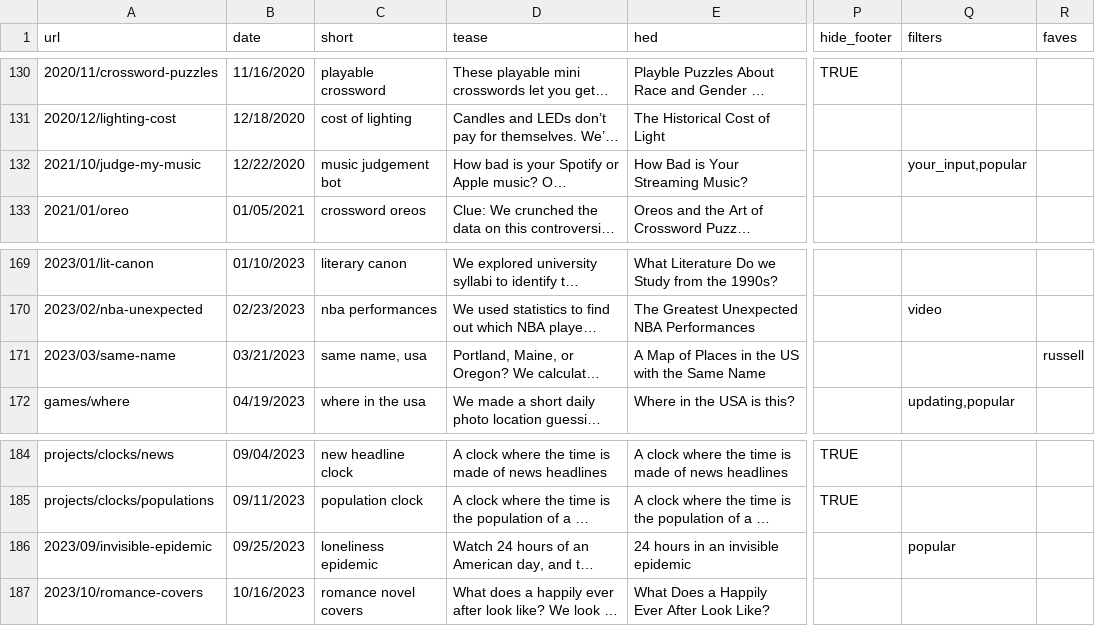
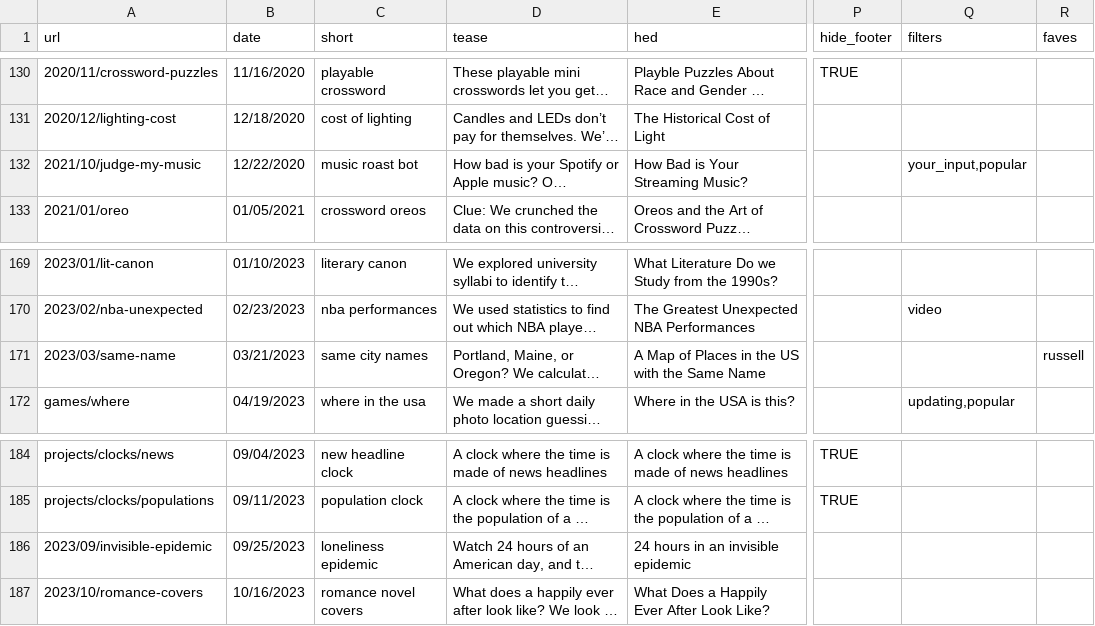
Before and after one commit to the-pudding/website, a CSV file: src/data/stories.csv, drawn as a sheet; only a part is shown, gaps mark what is left out; long unchanged cells end in …; the diff covers the shown part only; the diff names each change by its address in the sheet, - before the commit and + after, or states it on an @@ line.

Commit message:
popular

```diff
--- a/src/data/stories.csv
+++ b/src/data/stories.csv
-C132 (short): music judgement bot
+C132 (short): music roast bot
-C171 (short): same name, usa
+C171 (short): same city names
-Q186 (filters): popular
+Q186 (filters): (empty)
```
Also changed, not shown: 5 edited cells elsewhere in this file, 1 other file.
